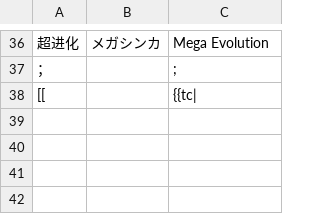
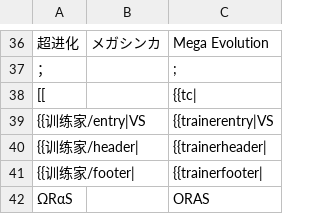
Before and after one commit to mudkipme/klinklang, a CSV file: database/texts/other.csv, drawn as a sheet; only a part is shown, gaps mark what is left out.

Commit message:
Update other.csv

```diff
--- a/database/texts/other.csv
+++ b/database/texts/other.csv
@@ -38 +38,5 @@
 [[,,{{tc|
+{{训练家/entry|VS ,,{{trainerentry|VS
+{{训练家/header|,,{{trainerheader|
+{{训练家/footer|,,{{trainerfooter|
+ΩRαS,,ORAS
```
